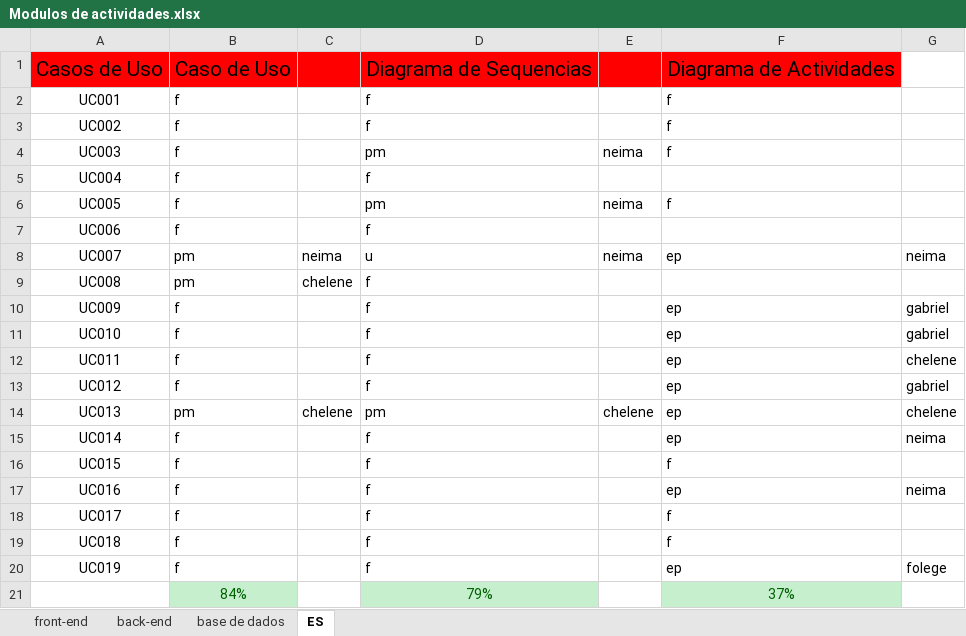
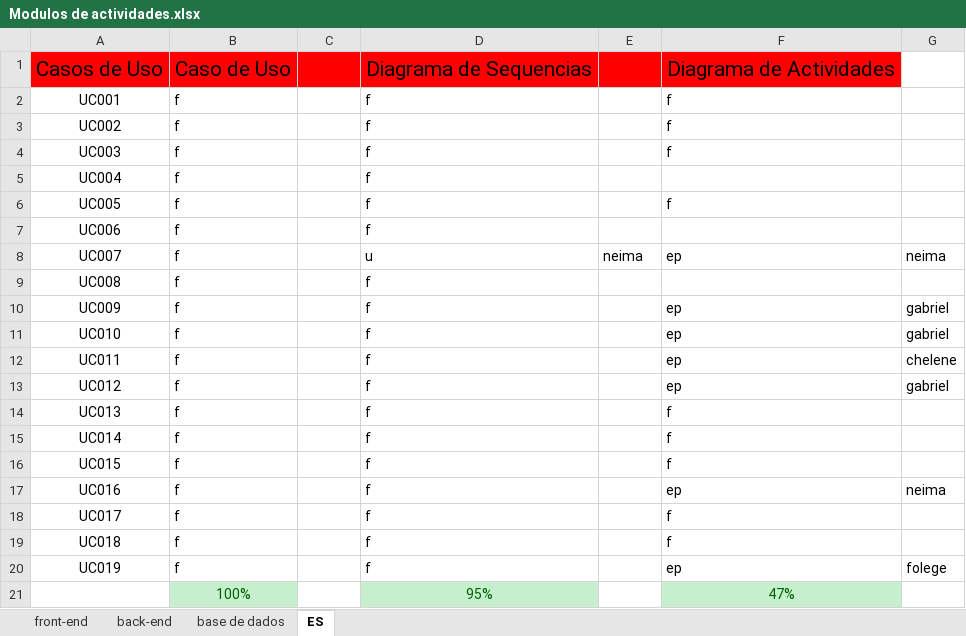
Before and after one commit to GabrielTimba/SAPDR, an Excel workbook: Modulos de actividades.xlsx, sheet ES, drawn as a sheet; values as stored, in another font and other column widths than the file's, no borders; conditional formats not drawn; removed rows and columns are numbered as before the commit, all else as after; the diff names each change by its address in the sheet, - before the commit and + after, or states it on an @@ line.

Commit message:
Update Modulos de actividades.xlsx

```diff
--- a/Modulos de actividades.xlsx (sheet ES)
+++ b/Modulos de actividades.xlsx (sheet ES)
-D4: pm
+D4: f
-E4: neima
+E4: (empty)
-D6: pm
+D6: f
-E6: neima
+E6: (empty)
-B8:B9: pm
+B8:B9: f
-C8: neima
+C8: (empty)
-C9: chelene
+C9: (empty)
-B14: pm
+B14: f
-C14: chelene
+C14: (empty)
-D14: pm
+D14: f
-E14: chelene
+E14: (empty)
-F14:F15: ep
+F14:F15: f
-G14: chelene
+G14: (empty)
-G15: neima
+G15: (empty)
-row 21:  | 84% |  | 79% |  | 37%
+row 21:  | 100% |  | 95% |  | 47%
```
